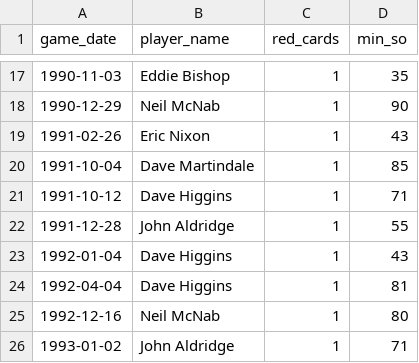
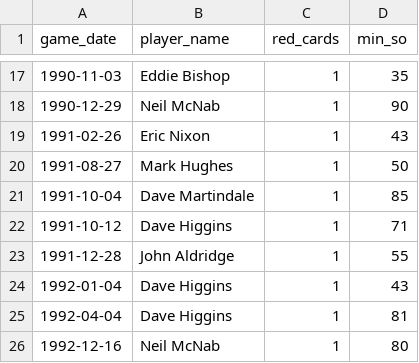
Before and after one commit to petebrown/complete-record, a CSV file: seasons/manual/cards_red.csv, drawn as a sheet; only a part is shown, gaps mark what is left out; the shorter side is filled out with more unchanged rows; the diff names each change by its address in the sheet, - before the commit and + after, or states it on an @@ line.

```diff
--- a/seasons/manual/cards_red.csv
+++ b/seasons/manual/cards_red.csv
+row 20: 1991-08-27 | Mark Hughes | 1 | 50
```
Also changed, not shown: output/cr_subs_and_reds.csv, seasons/manual/cards_yellow.csv, 2 other files.
